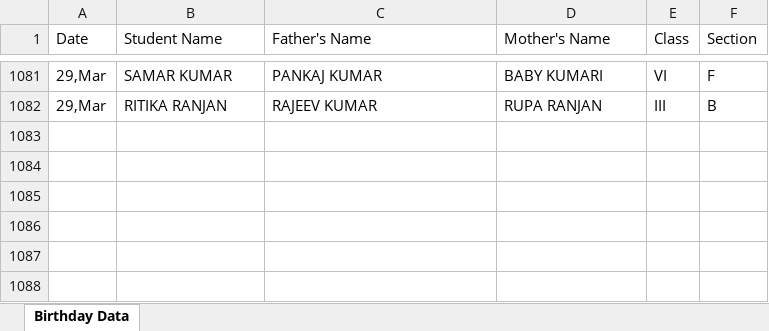
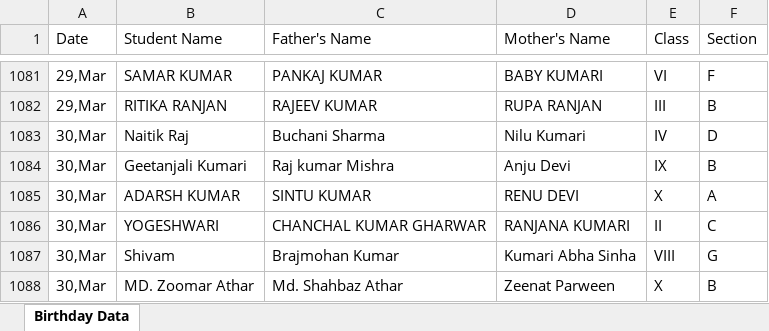
Before and after one commit to pranavsharma-io/HTML, an Excel workbook: Birthday Data Master.xlsx, sheet Birthday Data, drawn as a sheet; only a part is shown, gaps mark what is left out; values as stored, in another font and other column widths than the file's, no borders; the diff names each change by its address in the sheet, - before the commit and + after, or states it on an @@ line.

Commit message:
Automated data scrape and format for 2026-03-27

```diff
--- a/Birthday Data Master.xlsx (sheet Birthday Data)
+++ b/Birthday Data Master.xlsx (sheet Birthday Data)
+row 1083: 30,Mar | Naitik Raj | Buchani Sharma | Nilu Kumari | IV | D
+row 1084: 30,Mar | Geetanjali Kumari | Raj kumar Mishra | Anju Devi | IX | B
+row 1085: 30,Mar | ADARSH KUMAR | SINTU KUMAR | RENU DEVI | X | A
+row 1086: 30,Mar | YOGESHWARI | CHANCHAL KUMAR GHARWAR | RANJANA KUMARI | II | C
+row 1087: 30,Mar | Shivam | Brajmohan Kumar | Kumari Abha Sinha | VIII | G
+row 1088: 30,Mar | MD. Zoomar Athar | Md. Shahbaz Athar | Zeenat Parween | X | B
```
Also changed, not shown: 2 other files.
